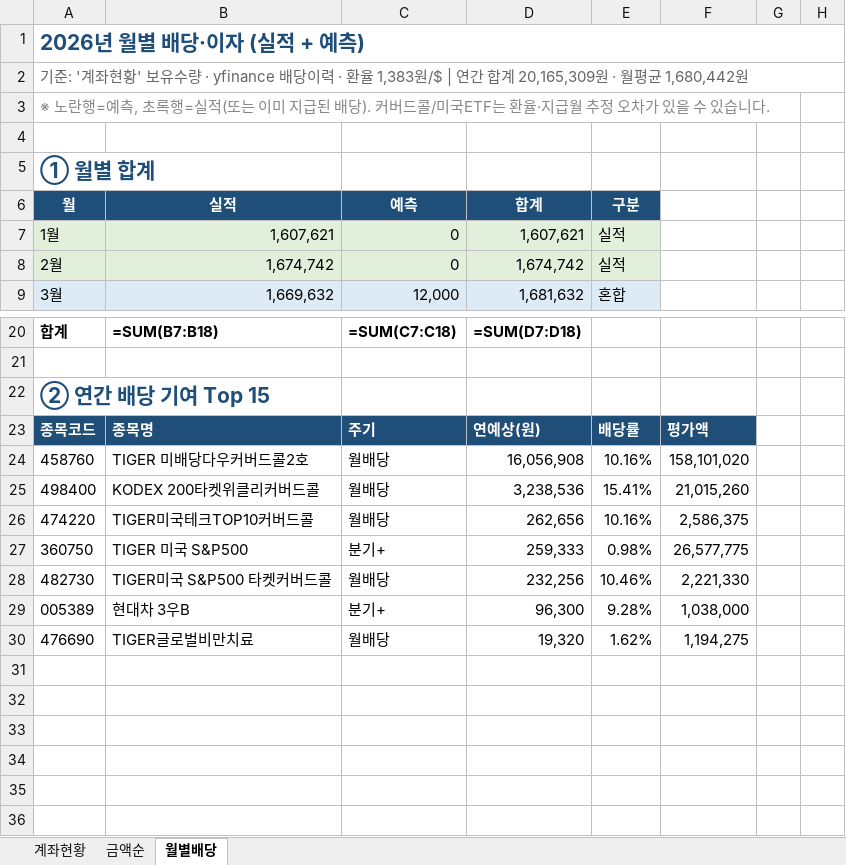
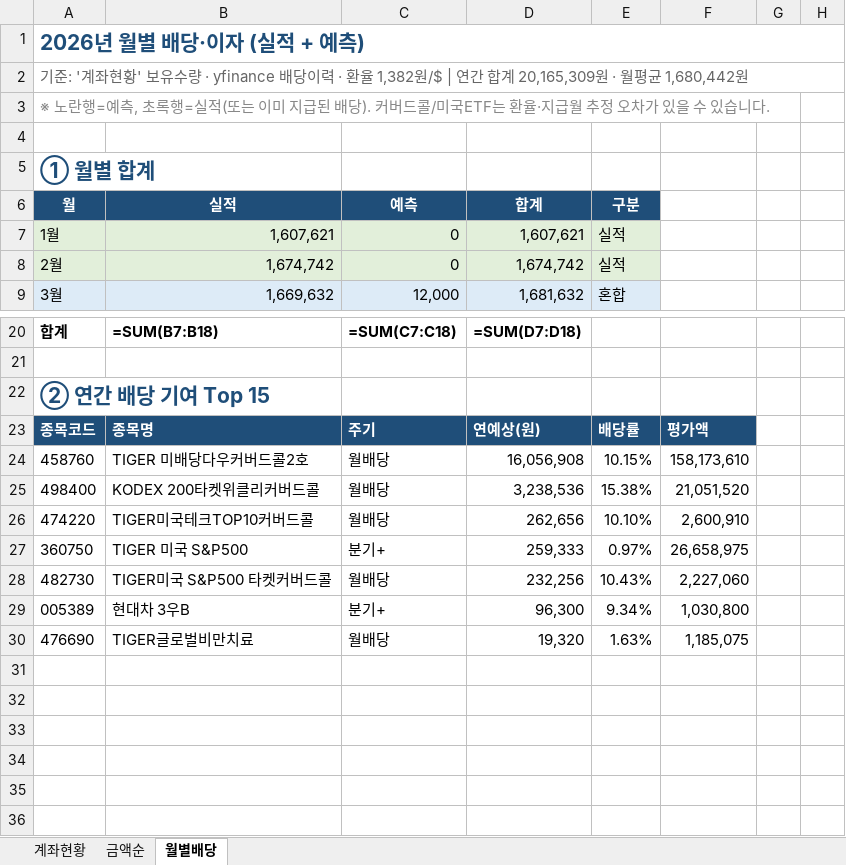
Before and after one commit to seahog77/test, an Excel workbook: My_investment/investment_0723_W.xlsx, sheet 월별배당, drawn as a sheet; only a part is shown, gaps mark what is left out; values as stored, in another font and other column widths than the file's, no borders; formulas without a stored value are shown as written; charts and pictures not drawn; the diff names each change by its address in the sheet, - before the commit and + after, or states it on an @@ line.

```diff
--- a/My_investment/investment_0723_W.xlsx (sheet 월별배당)
+++ b/My_investment/investment_0723_W.xlsx (sheet 월별배당)
-A2 (월): …· 환율 1,383원/$ | 연…
+A2 (월): …· 환율 1,382원/$ | 연…
-E24 (구분): 10.16%
+E24 (구분): 10.15%
-F24: 158,101,020
+F24: 158,173,610
-E25 (구분): 15.41%
+E25 (구분): 15.38%
-F25: 21,015,260
+F25: 21,051,520
-E26 (구분): 10.16%
+E26 (구분): 10.10%
-F26: 2,586,375
+F26: 2,600,910
-E27 (구분): 0.98%
+E27 (구분): 0.97%
-F27: 26,577,775
+F27: 26,658,975
-E28 (구분): 10.46%
+E28 (구분): 10.43%
-F28: 2,221,330
+F28: 2,227,060
-E29 (구분): 9.28%
+E29 (구분): 9.34%
-F29: 1,038,000
+F29: 1,030,800
-E30 (구분): 1.62%
+E30 (구분): 1.63%
-F30: 1,194,275
+F30: 1,185,075
```
Also changed, not shown: sheet 계좌현황, My_investment/investment_0906.xlsx, 3 other files.
